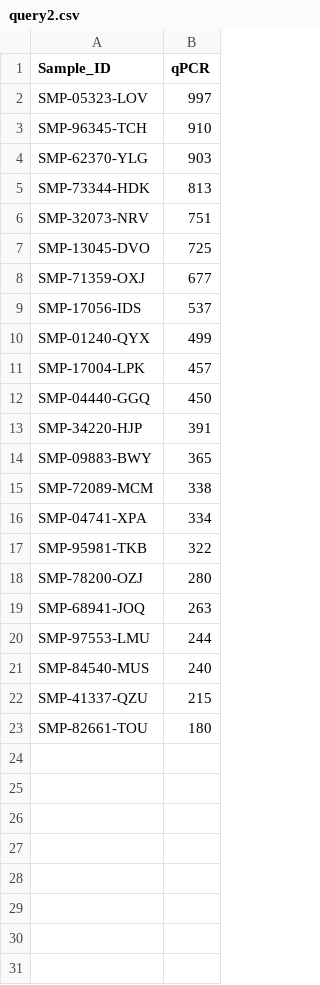
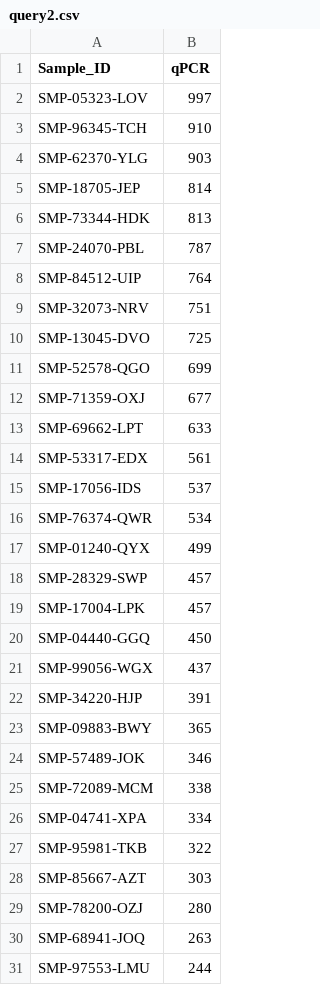
Before and after one commit to MarioPasc/Base-de-Datos-Microbiomas, a CSV file: csv-queries/query2.csv, drawn as a sheet; only a part is shown; the shorter side is filled out with more unchanged rows; the diff covers the shown part only.

Commit message:
queries result for more samples

```diff
--- a/csv-queries/query2.csv
+++ b/csv-queries/query2.csv
@@ -4,12 +4,22 @@ SMP-96345-TCH,910
 SMP-62370-YLG,903
+SMP-18705-JEP,814
 SMP-73344-HDK,813
+SMP-24070-PBL,787
+SMP-84512-UIP,764
 SMP-32073-NRV,751
 SMP-13045-DVO,725
+SMP-52578-QGO,699
 SMP-71359-OXJ,677
+SMP-69662-LPT,633
+SMP-53317-EDX,561
 SMP-17056-IDS,537
+SMP-76374-QWR,534
 SMP-01240-QYX,499
+SMP-28329-SWP,457
 SMP-17004-LPK,457
 SMP-04440-GGQ,450
+SMP-99056-WGX,437
 SMP-34220-HJP,391
 SMP-09883-BWY,365
+SMP-57489-JOK,346
 SMP-72089-MCM,338
@@ -17,2 +27,3 @@ SMP-04741-XPA,334
 SMP-95981-TKB,322
+SMP-85667-AZT,303
 SMP-78200-OZJ,280
```
Also changed, not shown: 6 added rows elsewhere in this file, csv-queries/query1.csv, csv-queries/query3.csv, 4 other files.
